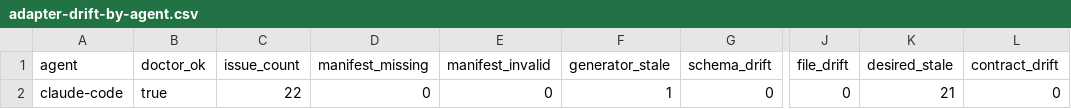
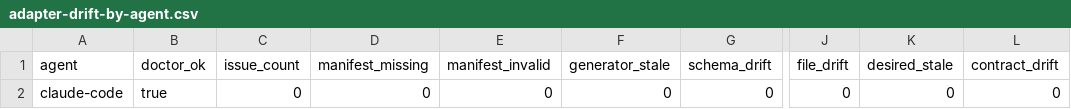
Before and after one commit to toshtag/code-pact, a CSV file: docs/maintainers/measurements/adapter-drift-by-agent.csv, drawn as a sheet; only a part is shown, gaps mark what is left out; the diff names each change by its address in the sheet, - before the commit and + after, or states it on an @@ line.

```diff
--- a/docs/maintainers/measurements/adapter-drift-by-agent.csv
+++ b/docs/maintainers/measurements/adapter-drift-by-agent.csv
-C2 (issue_count): 22
+C2 (issue_count): 0
-F2 (generator_stale): 1
+F2 (generator_stale): 0
-K2 (desired_stale): 21
+K2 (desired_stale): 0
```
Also changed, not shown: 4 other files.
